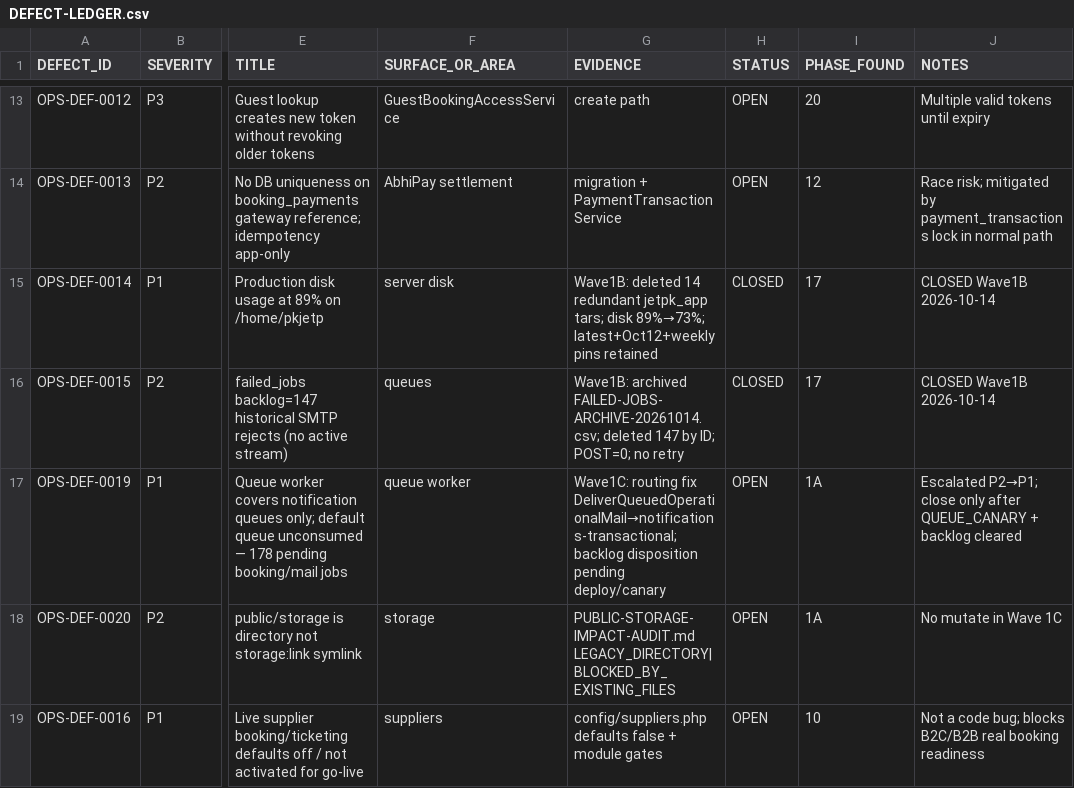
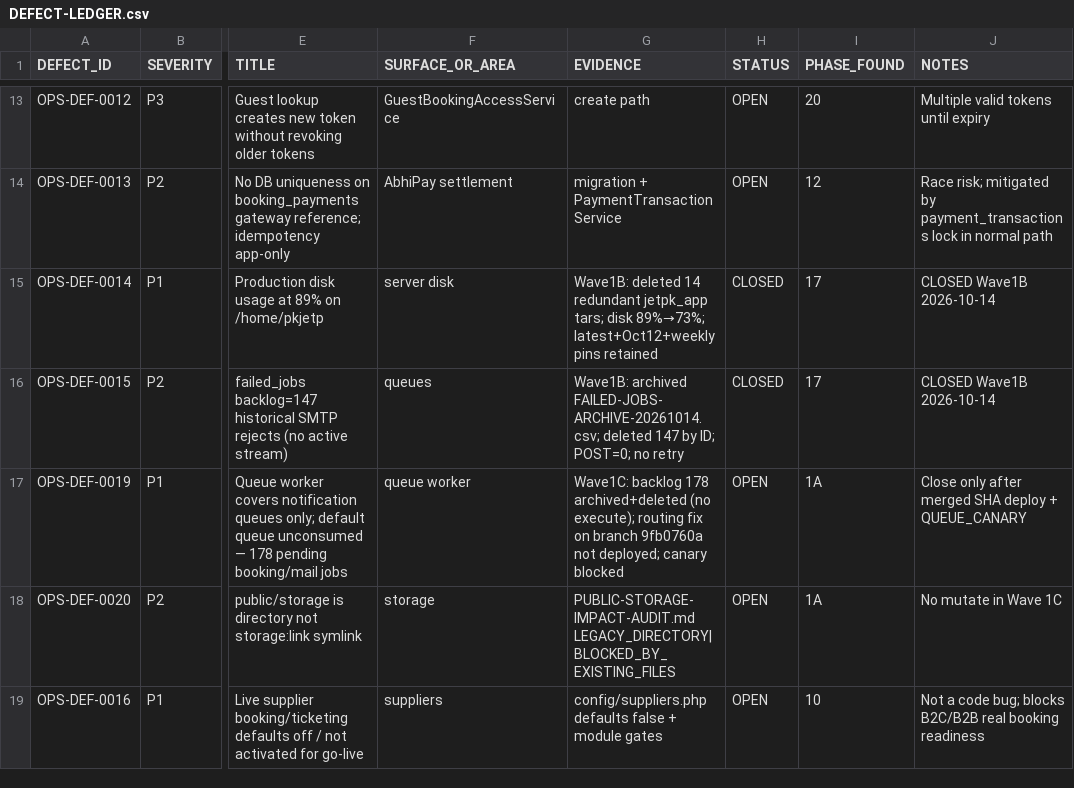
Before and after one commit to haseebpytdev/jetpk, a CSV file: docs/evidence/jp-ops-readiness-01/DEFECT-LEDGER.csv, drawn as a sheet; only a part is shown, gaps mark what is left out; the diff names each change by its address in the sheet, - before the commit and + after, or states it on an @@ line.

```diff
--- a/docs/evidence/jp-ops-readiness-01/DEFECT-LEDGER.csv
+++ b/docs/evidence/jp-ops-readiness-01/DEFECT-LEDGER.csv
-G17 (EVIDENCE): Wave1C: routing fix DeliverQueuedOperationalMail→notifications-transactional; backlog disposition pending deploy/canary
+G17 (EVIDENCE): Wave1C: backlog 178 archived+deleted (no execute); routing fix on branch 9fb0760a not deployed; canary blocked
-J17 (NOTES): Escalated P2→P1; close only after QUEUE_CANARY + backlog cleared
+J17 (NOTES): Close only after merged SHA deploy + QUEUE_CANARY
```
Also changed, not shown: 3 other files.
